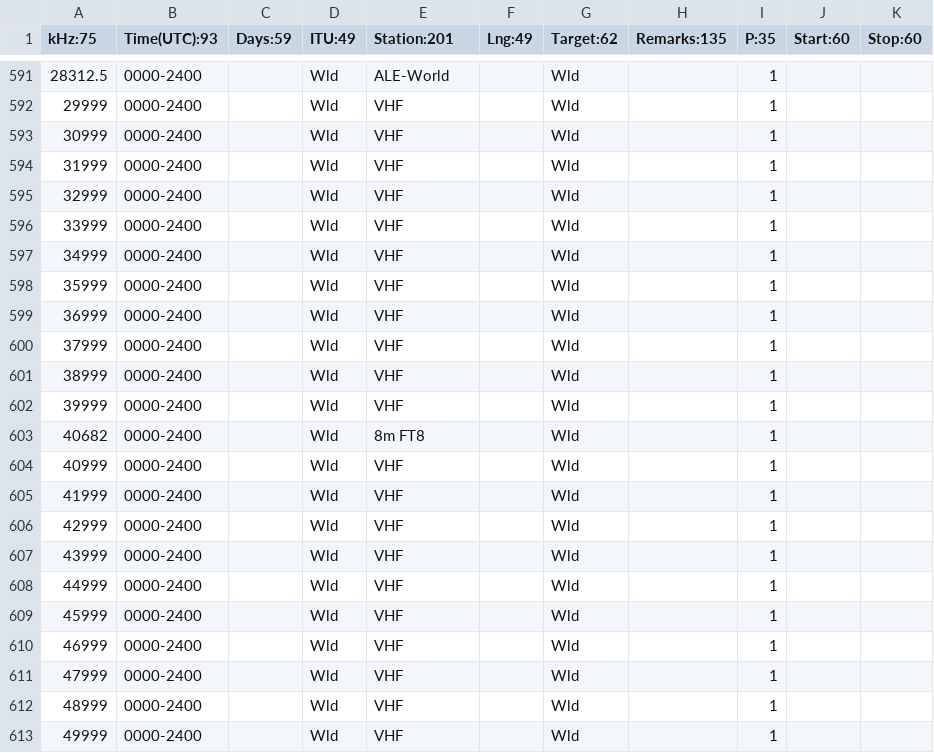
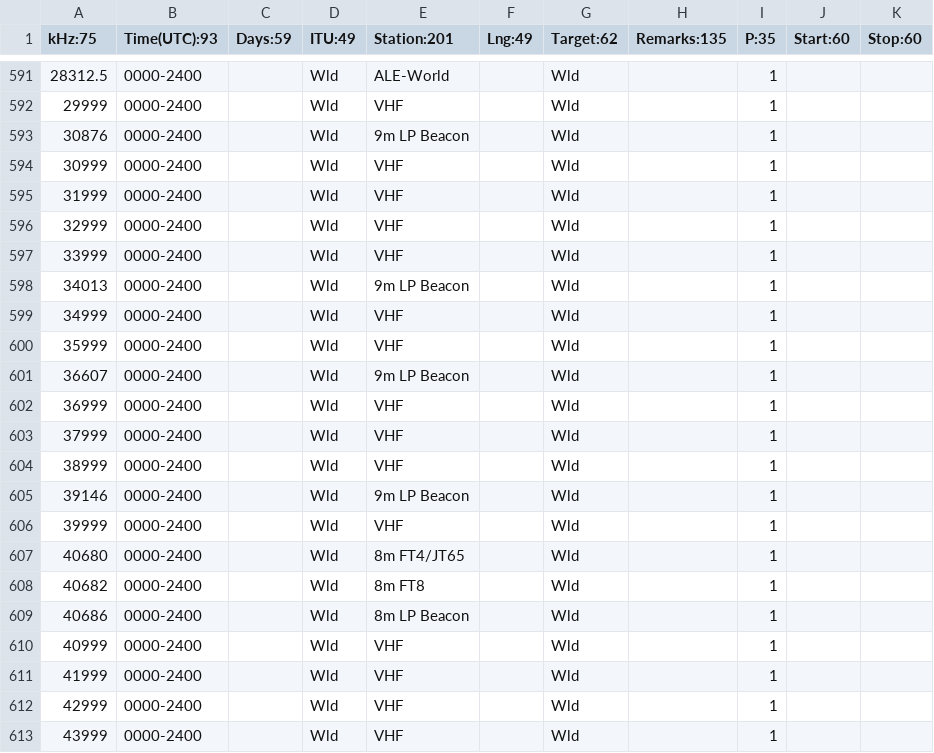
Before and after one commit to ke9ns/PowerSDR_KE9NS_v2.8.0, a CSV file: SWL2.csv, drawn as a sheet; only a part is shown, gaps mark what is left out; the shorter side is filled out with more unchanged rows; the diff names each change by its address in the sheet, - before the commit and + after, or states it on an @@ line.

```diff
--- a/SWL2.csv
+++ b/SWL2.csv
+row 593: 30876 | 0000-2400 |  | Wld | 9m LP Beacon |  | Wld |  | 1
+row 598: 34013 | 0000-2400 |  | Wld | 9m LP Beacon |  | Wld |  | 1
+row 601: 36607 | 0000-2400 |  | Wld | 9m LP Beacon |  | Wld |  | 1
+row 605: 39146 | 0000-2400 |  | Wld | 9m LP Beacon |  | Wld |  | 1
+row 607: 40680 | 0000-2400 |  | Wld | 8m FT4/JT65 |  | Wld |  | 1
+row 609: 40686 | 0000-2400 |  | Wld | 8m LP Beacon |  | Wld |  | 1
```
Also changed, not shown: 9 other files.
